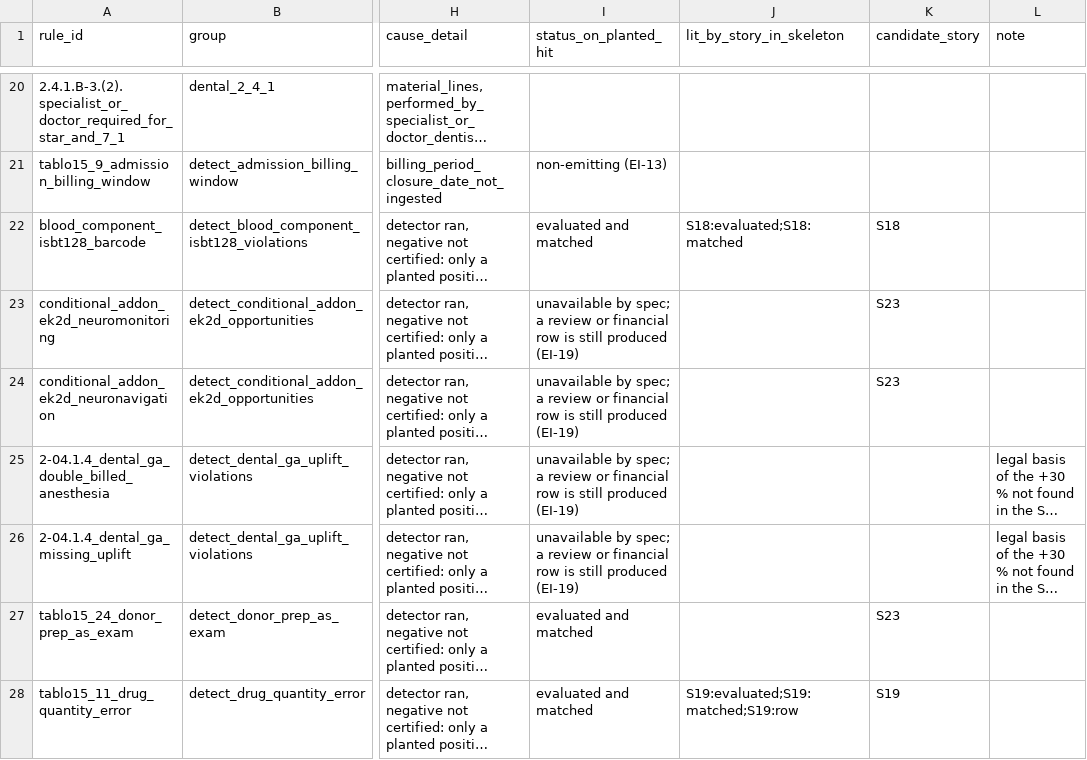
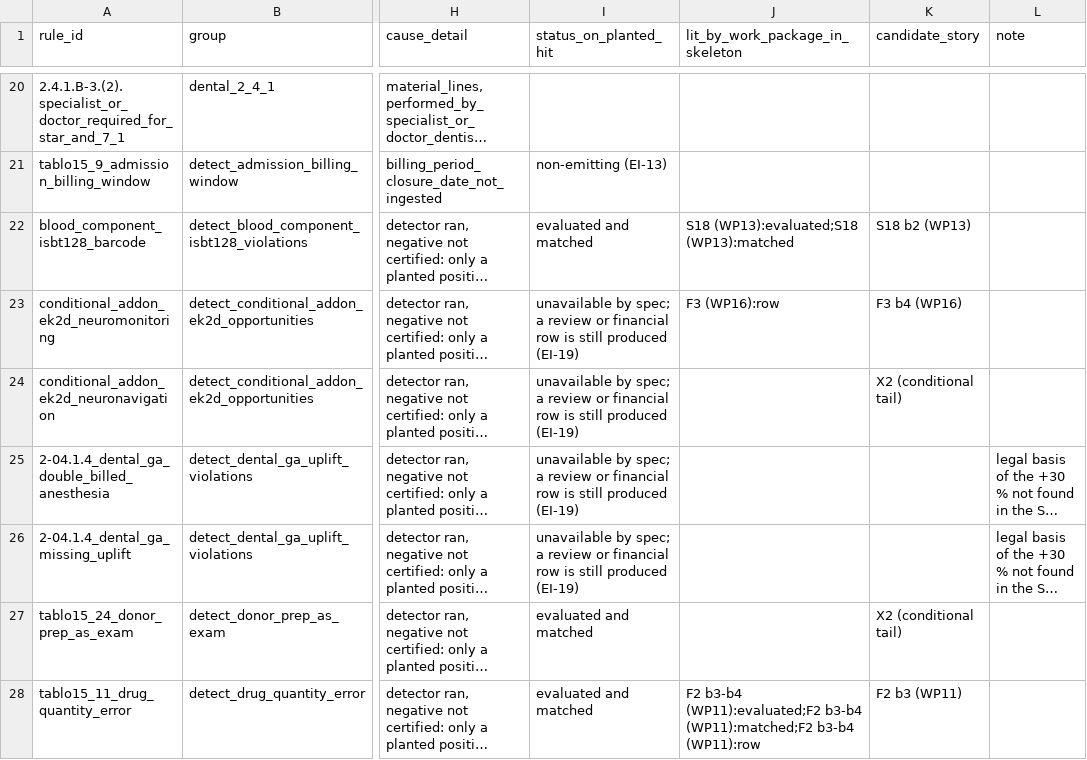
Before and after one commit to Safa675/Bilun, a CSV file: reports/synthetic-data/2026-10-20-demo-coverage-wavea-rules.csv, drawn as a sheet; only a part is shown, gaps mark what is left out; long unchanged cells end in …; the diff covers the shown part only; the diff names each change by its address in the sheet, - before the commit and + after, or states it on an @@ line.

```diff
--- a/reports/synthetic-data/2026-10-20-demo-coverage-wavea-rules.csv
+++ b/reports/synthetic-data/2026-10-20-demo-coverage-wavea-rules.csv
-J1: lit_by_story_in_skeleton
+J1: lit_by_work_package_in_skeleton
-J22 (lit_by_work_package_in_skeleton): S18:evaluated;S18:matched
+J22 (lit_by_work_package_in_skeleton): S18 (WP13):evaluated;S18 (WP13):matched
-K22 (candidate_story): S18
+K22 (candidate_story): S18 b2 (WP13)
-J23 (lit_by_work_package_in_skeleton): (empty)
+J23 (lit_by_work_package_in_skeleton): F3 (WP16):row
-K23 (candidate_story): S23
+K23 (candidate_story): F3 b4 (WP16)
-K24 (candidate_story): S23
+K24 (candidate_story): X2 (conditional tail)
-K27 (candidate_story): S23
+K27 (candidate_story): X2 (conditional tail)
-J28 (lit_by_work_package_in_skeleton): S19:evaluated;S19:matched;S19:row
+J28 (lit_by_work_package_in_skeleton): F2 b3-b4 (WP11):evaluated;F2 b3-b4 (WP11):matched;F2 b3-b4 (WP11):row
-K28 (candidate_story): S19
+K28 (candidate_story): F2 b3 (WP11)
```
Also changed, not shown: 107 edited cells elsewhere in this file, reports/synthetic-data/2026-10-20-demo-coverage-matrix.csv, 1 other file.
